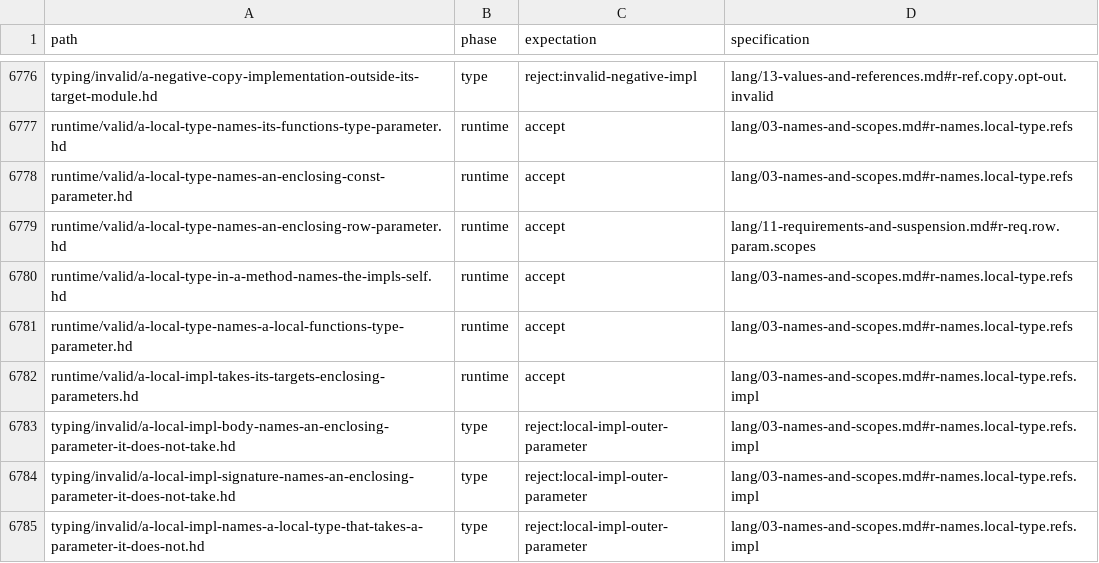
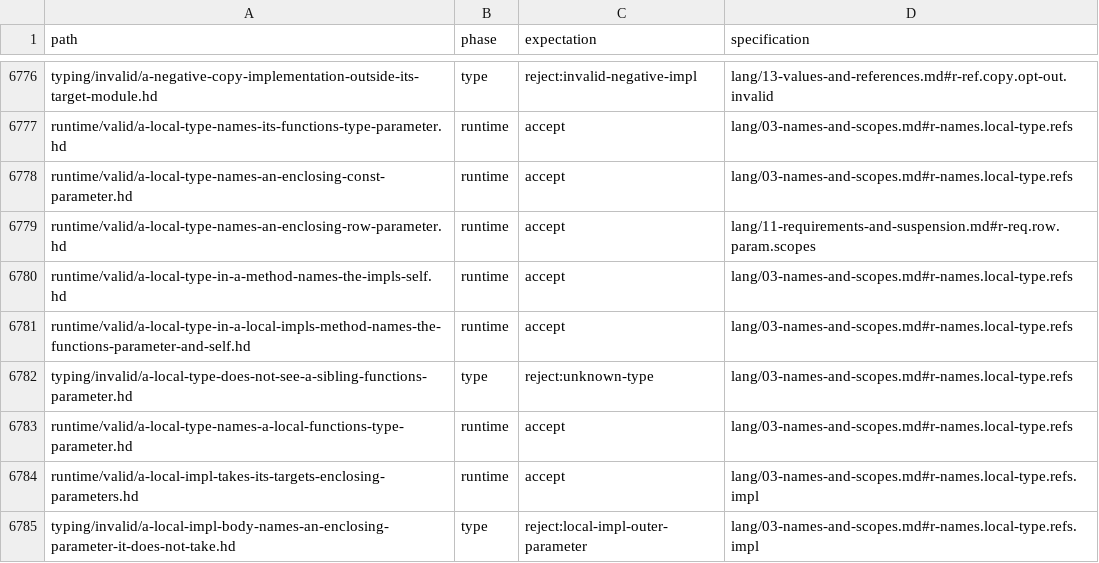
Before and after one commit to HerringtonDarkholme/hd-lang, a TSV file: spec/conformance/cases.tsv, drawn as a sheet; only a part is shown, gaps mark what is left out; the shorter side is filled out with more unchanged rows; the diff names each change by its address in the sheet, - before the commit and + after, or states it on an @@ line.

Commit message:
Resolver: a local header reads the declarations around it from one walk of the module
Design: the declarations around each declaration of a module (the
generic lists of those around it, outermost first, and the innermost
impl or trait whose `Self` it sees) are indexed by one preorder walk of
the module's tree (`Enclosing`). The walk keeps the declarations open
around it as a stack of frames, each linked to the one around it, pushes
a frame only for a declaration that adds a list or a `Self`, and records
each declaration's frame by node; `Lower::enter` reads a local header's
lists by following its frame's links, one step per list. The index is
built on the first local header a module lowers and shared by every
pass through the resolver's per-module cache, as `top_bindings` is.
`enclosing_generics`, which walked from the top-level declaration to the
header and scanned each level's children for the one holding it, is
deleted. Cost: O(module nodes) once, then O(enclosing lists) per local
header, from O(siblings at each level) per header: k local types in one
suite made k scans of k statements.

Tests: `local_headers_read_their_enclosing_declarations_from_one_walk`
counts the walk and the links read
(`hd_resolve::work::count_enclosing_steps`) for one function of 1,000
and 10,000 local structs. The existing local-type fixtures cover each enclosing form (a
function's type and const parameters, an impl's `Self`, a local
function's parameters, a local impl, a trait default, field and
parameter defaults, script suites, test callbacks); a new runtime fixture
nests a local type in a method of a local impl among sibling local types,
naming the function's parameter and that impl's `Self`, and a typing
fixture checks that a local type does not see a sibling function's
parameter.

Release `hd check` of one function declaring k local structs, fresh
`HD_CACHE` (user time): 0.16 s before and 0.11 s after at k = 2,000;
2.24 s before and 0.25 s after at 16,000. No runtime or size change.

Fixes #1890

```diff
--- a/spec/conformance/cases.tsv
+++ b/spec/conformance/cases.tsv
+row 6781: runtime/valid/a-local-type-in-a-local-impls-method-names-the-functions-parameter-and-self.hd | runtime | accept | lang/03-names-and-scopes.md#r-names.local-type.refs
+row 6782: typing/invalid/a-local-type-does-not-see-a-sibling-functions-parameter.hd | type | reject:unknown-type | lang/03-names-and-scopes.md#r-names.local-type.refs
```
Also changed, not shown: 5 other files.
